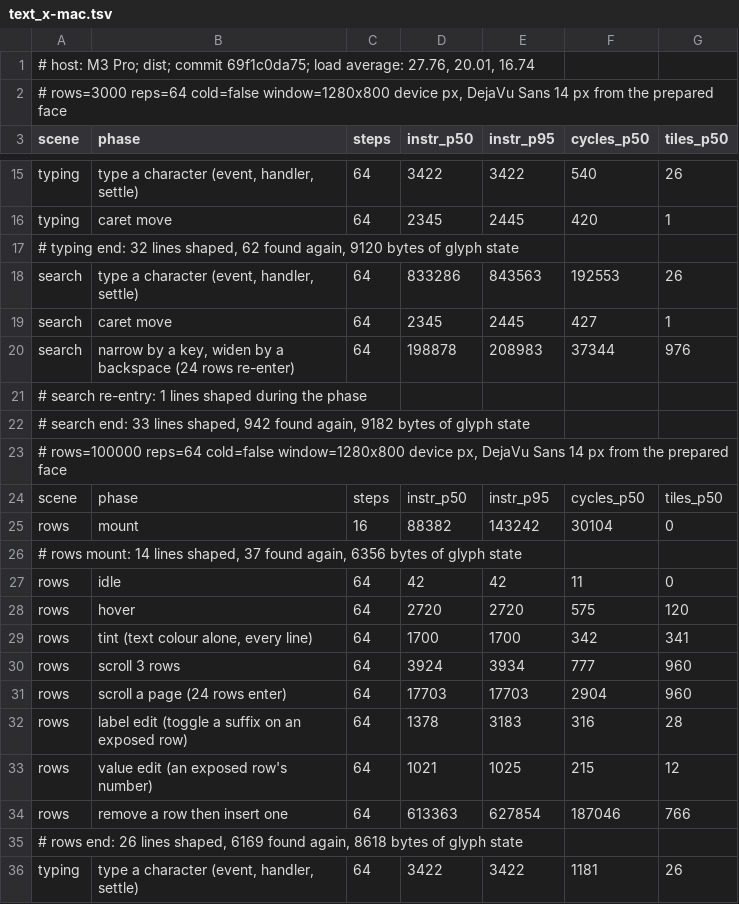
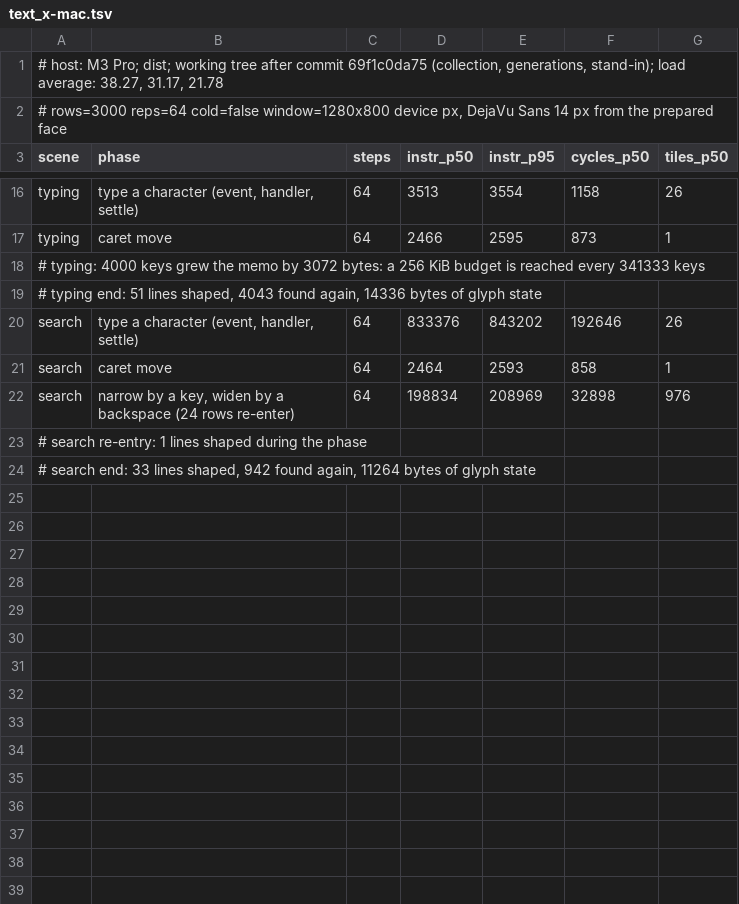
Before and after one commit to philocalyst/bough, a TSV file: bench/results/r8/text/text_x-mac.tsv, drawn as a sheet; only a part is shown, gaps mark what is left out; removed rows and columns are numbered as before the commit, all else as after; the diff covers the shown part only; the diff names each change by its address in the sheet, - before the commit and + after, or states it on an @@ line.

```diff
--- a/bench/results/r8/text/text_x-mac.tsv
+++ b/bench/results/r8/text/text_x-mac.tsv
-A1 (scene): …Pro; dist; commit 69f1c0da75; load average: 27.76, 20.01, 16.74
+A1 (scene): …Pro; dist; working tree after commit 69f1c0da75 (collection, generations, stand-in); load average: 38.27, 31.17, 21.78
-D16 (instr_p50): 3422
+D16 (instr_p50): 3513
-E16 (instr_p95): 3422
+E16 (instr_p95): 3554
-F16 (cycles_p50): 540
+F16 (cycles_p50): 1158
-D17 (instr_p50): 2345
+D17 (instr_p50): 2466
-E17 (instr_p95): 2445
+E17 (instr_p95): 2595
-F17 (cycles_p50): 420
+F17 (cycles_p50): 873
-A18 (scene): # typing end: 32 lines shaped, 62 found again, 9120 bytes of glyph state
+A18 (scene): # typing: 4000 keys grew the memo by 3072 bytes: a 256 KiB budget is reached every 341333 keys
+row 19: # typing end: 51 lines shaped, 4043 found again, 14336 bytes of glyph state
-D20 (instr_p50): 833286
+D20 (instr_p50): 833376
-E20 (instr_p95): 843563
+E20 (instr_p95): 843202
-F20 (cycles_p50): 192553
+F20 (cycles_p50): 192646
-D21 (instr_p50): 2345
+D21 (instr_p50): 2464
-E21 (instr_p95): 2445
+E21 (instr_p95): 2593
-F21 (cycles_p50): 427
+F21 (cycles_p50): 858
-D22 (instr_p50): 198878
+D22 (instr_p50): 198834
-E22 (instr_p95): 208983
+E22 (instr_p95): 208969
-F22 (cycles_p50): 37344
+F22 (cycles_p50): 32898
-A24 (scene): …found again, 9182 bytes of…
+A24 (scene): …found again, 11264 bytes of…
-row 23: # rows=100000 reps=64 cold=false window=1280x800 device px, DejaVu Sans 14 px from the prepared face
-row 24: scene | phase | steps | instr_p50 | instr_p95 | cycles_p50 | tiles_p50
-row 25: rows | mount | 16 | 88382 | 143242 | 30104 | 0
-row 26: # rows mount: 14 lines shaped, 37 found again, 6356 bytes of glyph state
-row 27: rows | idle | 64 | 42 | 42 | 11 | 0
-row 28: rows | hover | 64 | 2720 | 2720 | 575 | 120
-row 29: rows | tint (text colour alone, every line) | 64 | 1700 | 1700 | 342 | 341
-row 30: rows | scroll 3 rows | 64 | 3924 | 3934 | 777 | 960
-row 31: rows | scroll a page (24 rows enter) | 64 | 17703 | 17703 | 2904 | 960
-row 32: rows | label edit (toggle a suffix on an exposed row) | 64 | 1378 | 3183 | 316 | 28
-row 33: rows | value edit (an exposed row's number) | 64 | 1021 | 1025 | 215 | 12
-row 34: rows | remove a row then insert one | 64 | 613363 | 627854 | 187046 | 766
-row 35: # rows end: 26 lines shaped, 6169 found again, 8618 bytes of glyph state
-row 36: typing | type a character (event, handler, settle) | 64 | 3422 | 3422 | 1181 | 26
```
Also changed, not shown: 1 added row, 7 removed rows and 29 edited cells elsewhere in this file, bench/results/r8/text/stage-mac.tsv, 18 other files.
